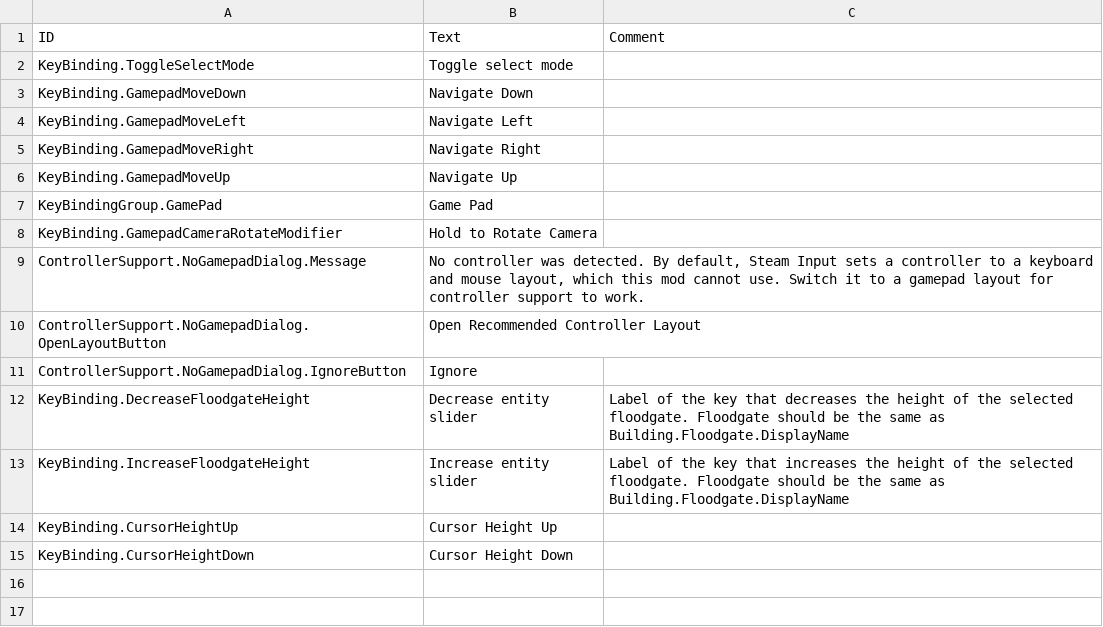
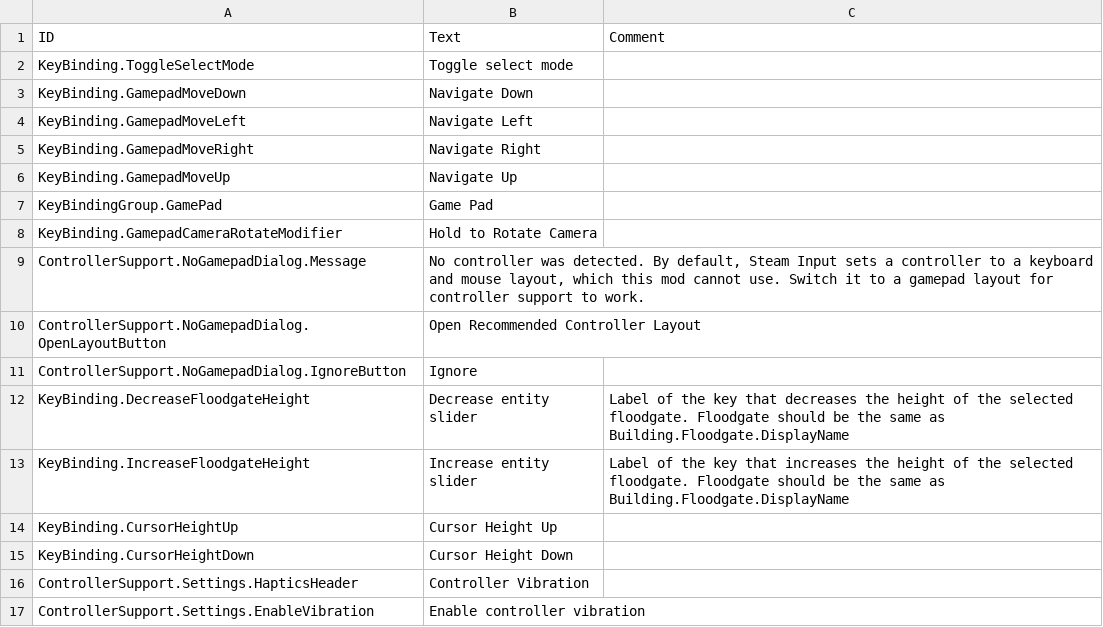
Before and after one commit to Agroqirax/timberborn-controller-support, a CSV file: Root/Localizations/enUS.csv, drawn as a sheet; the diff names each change by its address in the sheet, - before the commit and + after, or states it on an @@ line.

Commit message:
Add haptic feedback for explosions and other important events

```diff
--- a/Root/Localizations/enUS.csv
+++ b/Root/Localizations/enUS.csv
+row 16: ControllerSupport.Settings.HapticsHeader | Controller Vibration
+row 17: ControllerSupport.Settings.EnableVibration | Enable controller vibration
```
Also changed, not shown: 12 other files.
